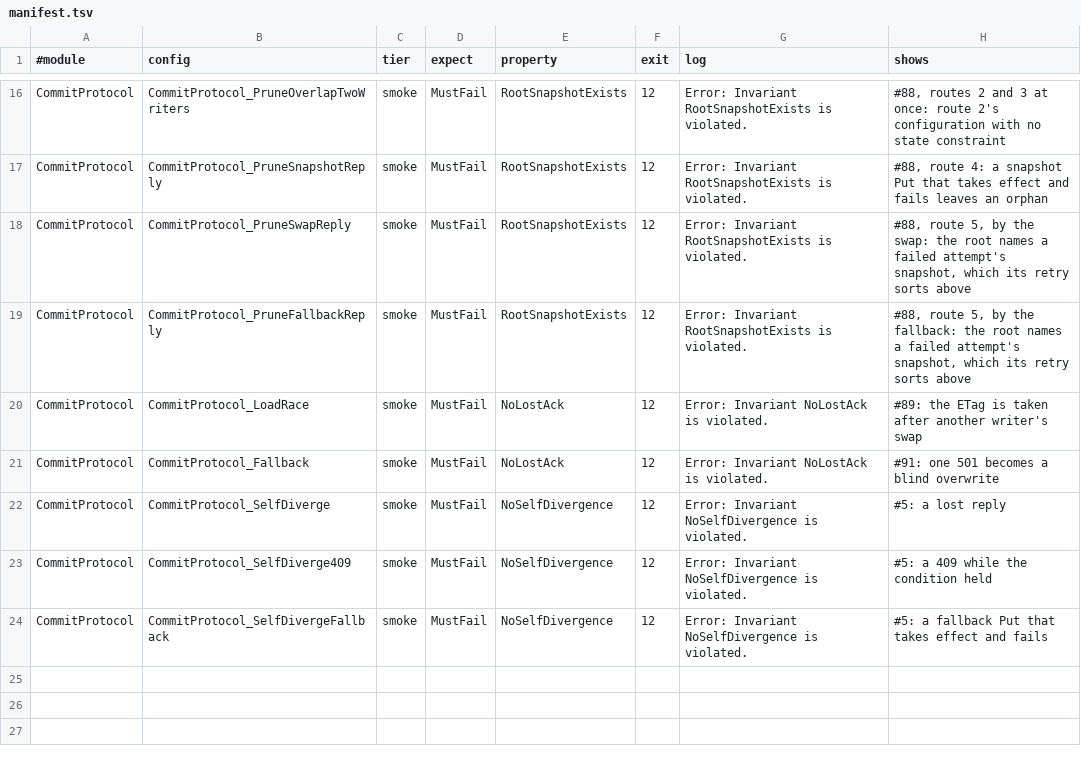
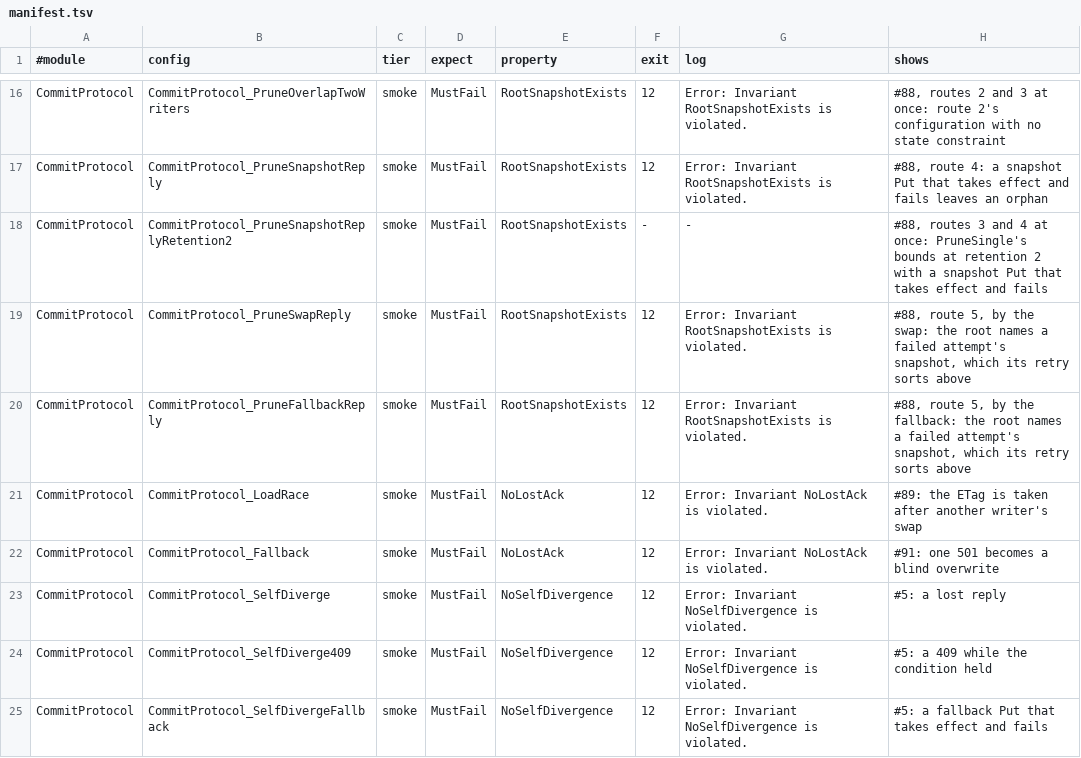
Before and after one commit to einot/StrataFS, a TSV file: docs/tla/manifest.tsv, drawn as a sheet; only a part is shown, gaps mark what is left out; the diff names each change by its address in the sheet, - before the commit and + after, or states it on an @@ line.

```diff
--- a/docs/tla/manifest.tsv
+++ b/docs/tla/manifest.tsv
+row 18: CommitProtocol | CommitProtocol_PruneSnapshotReplyRetention2 | smoke | MustFail | RootSnapshotExists | - | - | #88, routes 3 and 4 at once: PruneSingle's bounds at retention 2 with a snapshot Put that takes effect and fails
```
Also changed, not shown: 8 other files.
